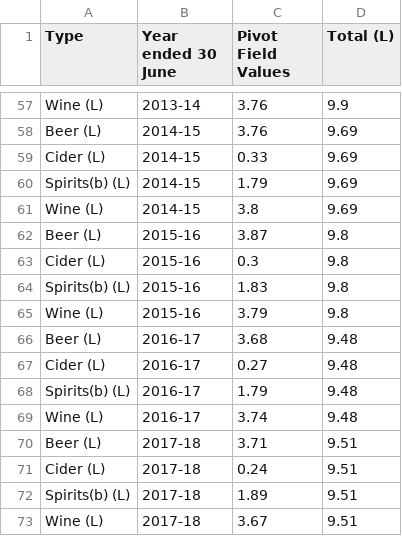
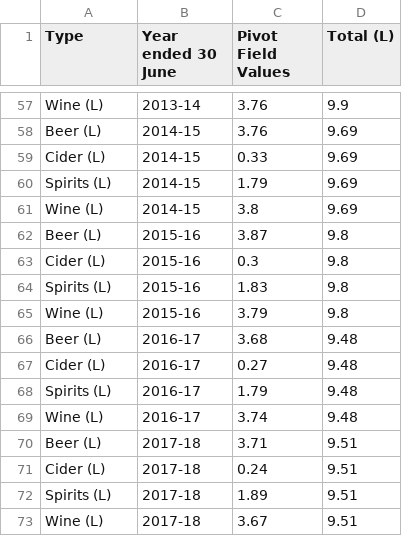
Before and after one commit to Kaylee314/3179_testrepo, a CSV file: Newdrink.csv, drawn as a sheet; only a part is shown, gaps mark what is left out; the diff covers the shown part only.

```diff
--- a/Newdrink.csv
+++ b/Newdrink.csv
@@ -59,3 +59,3 @@ Beer (L),2014-15,3.76,9.69
 Cider (L),2014-15,0.33,9.69
-Spirits(b) (L),2014-15,1.79,9.69
+Spirits (L),2014-15,1.79,9.69
 Wine (L),2014-15,3.8,9.69
@@ -63,3 +63,3 @@ Beer (L),2015-16,3.87,9.8
 Cider (L),2015-16,0.3,9.8
-Spirits(b) (L),2015-16,1.83,9.8
+Spirits (L),2015-16,1.83,9.8
 Wine (L),2015-16,3.79,9.8
@@ -67,3 +67,3 @@ Beer (L),2016-17,3.68,9.48
 Cider (L),2016-17,0.27,9.48
-Spirits(b) (L),2016-17,1.79,9.48
+Spirits (L),2016-17,1.79,9.48
 Wine (L),2016-17,3.74,9.48
@@ -71,3 +71,3 @@ Beer (L),2017-18,3.71,9.51
 Cider (L),2017-18,0.24,9.51
-Spirits(b) (L),2017-18,1.89,9.51
+Spirits (L),2017-18,1.89,9.51
 Wine (L),2017-18,3.67,9.51
```
Also changed, not shown: 14 edited cells elsewhere in this file.
